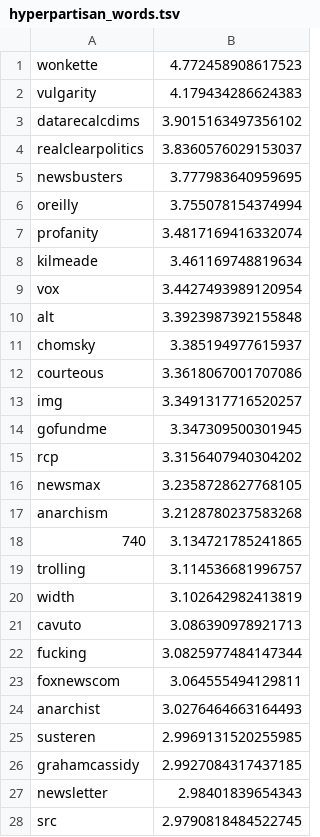
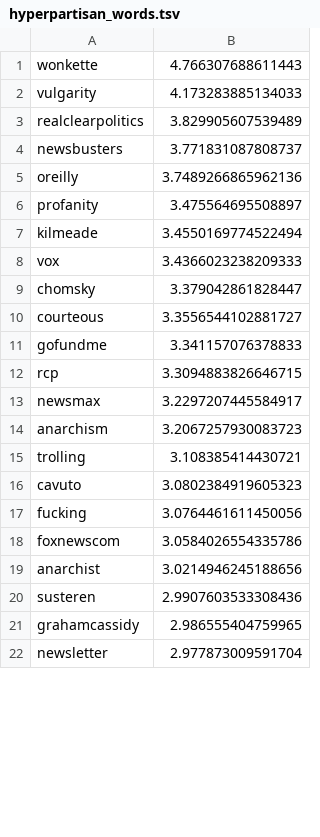
Before and after one commit to juletx/corpus-linguistics, a TSV file: assignments/hyperpartisan/hyperpartisan_words.tsv, drawn as a sheet; only a part is shown; the diff covers the shown part only.

```diff
--- a/assignments/hyperpartisan/hyperpartisan_words.tsv
+++ b/assignments/hyperpartisan/hyperpartisan_words.tsv
@@ -1,28 +1,22 @@
-wonkette	4.772458908617523
-vulgarity	4.179434286624383
-datarecalcdims	3.9015163497356102
-realclearpolitics	3.8360576029153037
-newsbusters	3.777983640959695
-oreilly	3.755078154374994
-profanity	3.4817169416332074
-kilmeade	3.461169748819634
-vox	3.4427493989120954
-alt	3.3923987392155848
-chomsky	3.385194977615937
-courteous	3.3618067001707086
-img	3.3491317716520257
-gofundme	3.347309500301945
-rcp	3.3156407940304202
-newsmax	3.2358728627768105
-anarchism	3.2128780237583268
-740	3.134721785241865
-trolling	3.114536681996757
-width	3.102642982413819
-cavuto	3.086390978921713
-fucking	3.0825977484147344
-foxnewscom	3.064555494129811
-anarchist	3.0276464663164493
-susteren	2.9969131520255985
-grahamcassidy	2.9927084317437185
-newsletter	2.98401839654343
-src	2.9790818484522745
+wonkette	4.766307688611443
+vulgarity	4.173283885134033
+realclearpolitics	3.829905607539489
+newsbusters	3.771831087808737
+oreilly	3.7489266865962136
+profanity	3.475564695508897
+kilmeade	3.4550169774522494
+vox	3.4366023238209333
+chomsky	3.379042861828447
+courteous	3.3556544102881727
+gofundme	3.341157076378833
+rcp	3.3094883826646715
+newsmax	3.2297207445584917
+anarchism	3.2067257930083723
+trolling	3.108385414430721
+cavuto	3.0802384919605323
+fucking	3.0764461611450056
+foxnewscom	3.0584026554335786
+anarchist	3.0214946245188656
+susteren	2.9907603533308436
+grahamcassidy	2.986555404759965
+newsletter	2.977873009591704
```
Also changed, not shown: 8 added rows, 2 removed rows and 20 edited cells elsewhere in this file, assignments/hyperpartisan/hyperpartisan_bigrams.tsv, 7 other files.
